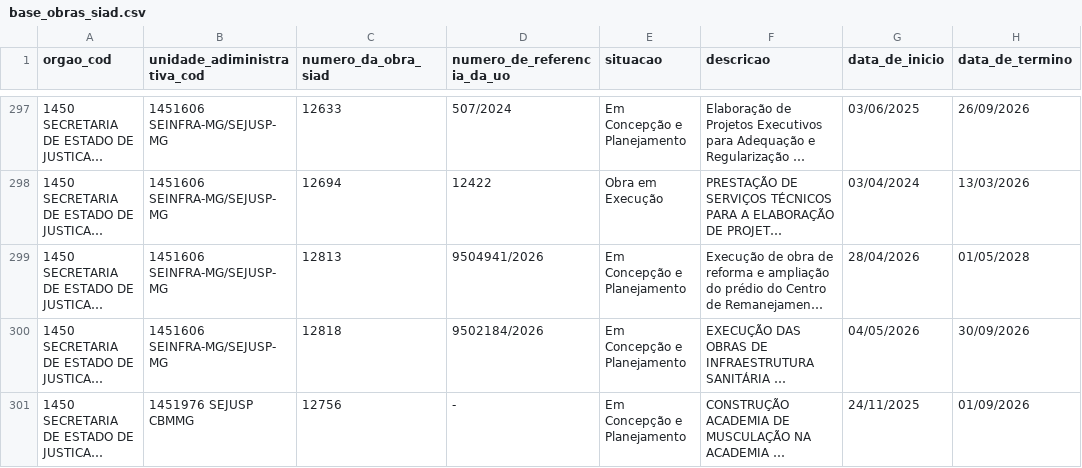
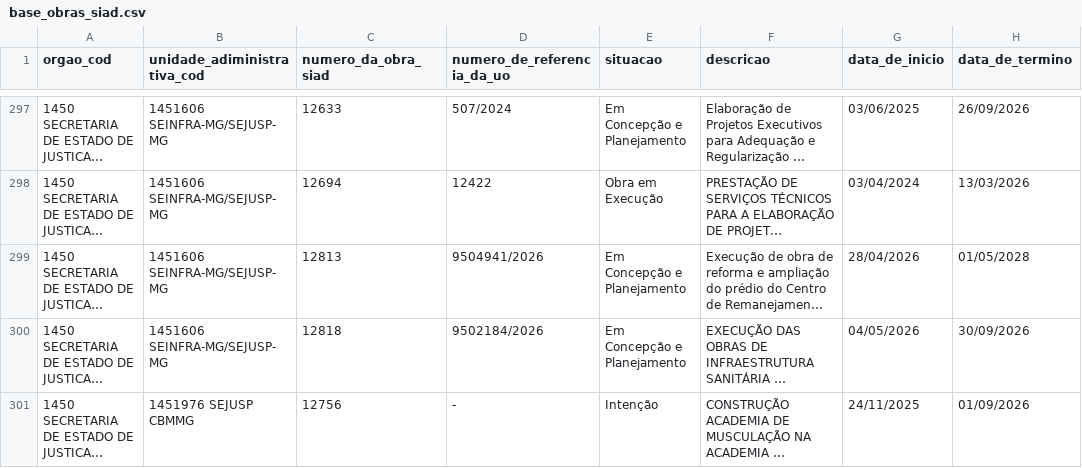
Before and after one commit to splor-mg/dados-sisor-2026, a CSV file: data/base_obras_siad.csv, drawn as a sheet; only a part is shown, gaps mark what is left out; long unchanged cells end in …; the diff covers the shown part only; the diff names each change by its address in the sheet, - before the commit and + after, or states it on an @@ line.

```diff
--- a/data/base_obras_siad.csv
+++ b/data/base_obras_siad.csv
-E301 (situacao): Em Concepção e Planejamento
+E301 (situacao): Intenção
```
Also changed, not shown: 8 edited cells elsewhere in this file, 4 other files.
